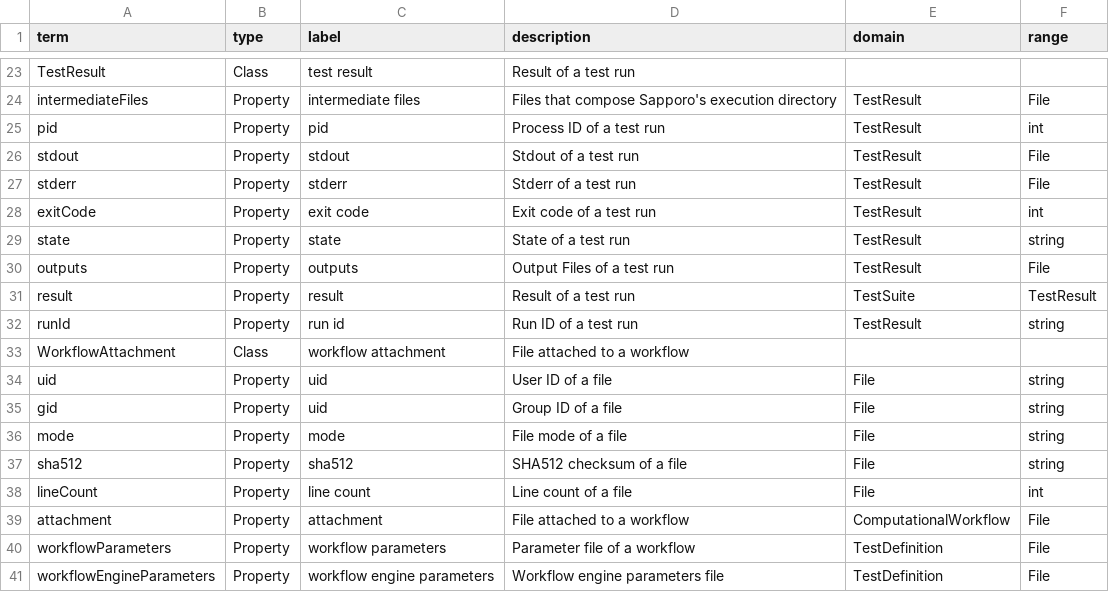
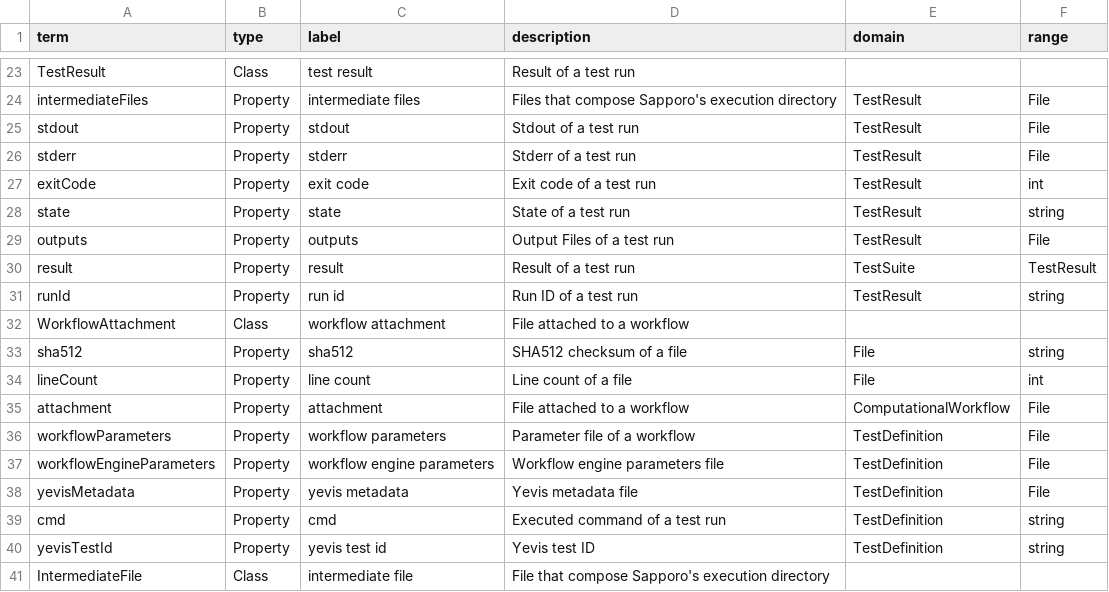
Before and after one commit to sapporo-wes/sapporo-service, a CSV file: sapporo/ro-terms.csv, drawn as a sheet; only a part is shown, gaps mark what is left out; the shorter side is filled out with more unchanged rows; the diff names each change by its address in the sheet, - before the commit and + after, or states it on an @@ line.

Commit message:
remove pid, uid, gid, mode

```diff
--- a/sapporo/ro-terms.csv
+++ b/sapporo/ro-terms.csv
-row 25: pid | Property | pid | Process ID of a test run | TestResult | int
-row 34: uid | Property | uid | User ID of a file | File | string
-row 35: gid | Property | uid | Group ID of a file | File | string
-row 36: mode | Property | mode | File mode of a file | File | string
```
Also changed, not shown: 1 other file.
